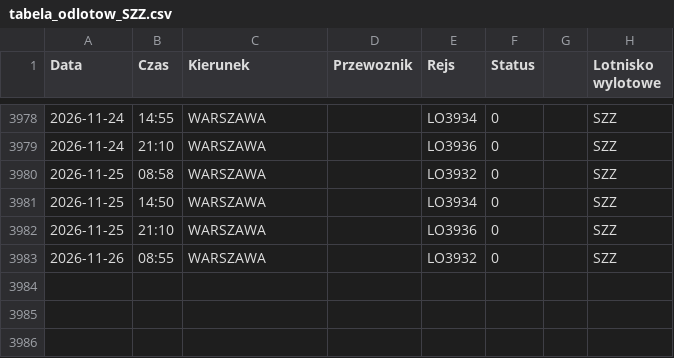
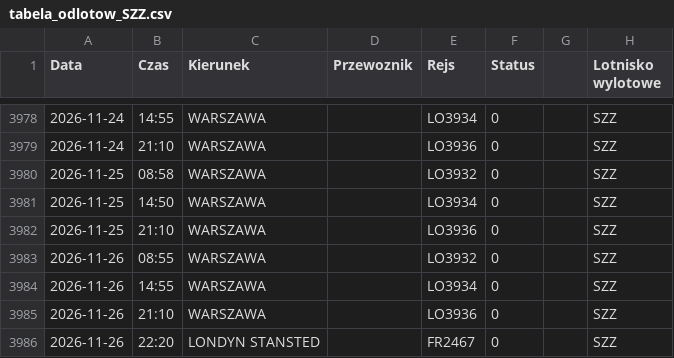
Before and after one commit to grzegorz-nowacki/departures-scraper, a CSV file: scraper/scraper_output/tabela_odlotow_SZZ.csv, drawn as a sheet; only a part is shown, gaps mark what is left out; the diff names each change by its address in the sheet, - before the commit and + after, or states it on an @@ line.

```diff
--- a/scraper/scraper_output/tabela_odlotow_SZZ.csv
+++ b/scraper/scraper_output/tabela_odlotow_SZZ.csv
+row 3984: 2026-11-26 | 14:55 | WARSZAWA |  | LO3934 | 0 |  | SZZ
+row 3985: 2026-11-26 | 21:10 | WARSZAWA |  | LO3936 | 0 |  | SZZ
+row 3986: 2026-11-26 | 22:20 | LONDYN STANSTED |  | FR2467 | 0 |  | SZZ
```
Also changed, not shown: scraper/scraper_output/tabela_odlotow_BZG.csv, scraper/scraper_output/tabela_odlotow_RZE.csv, 3 other files.
